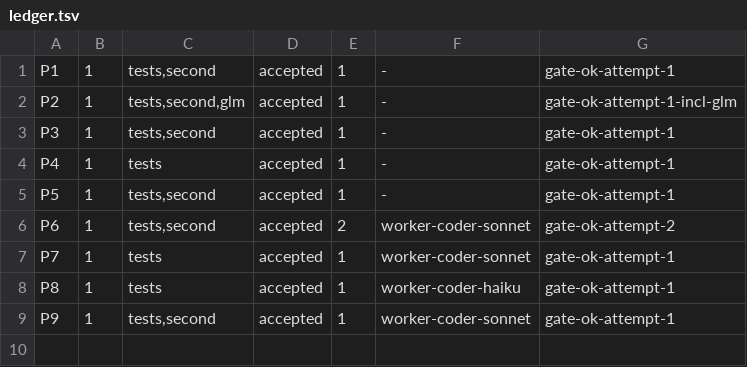
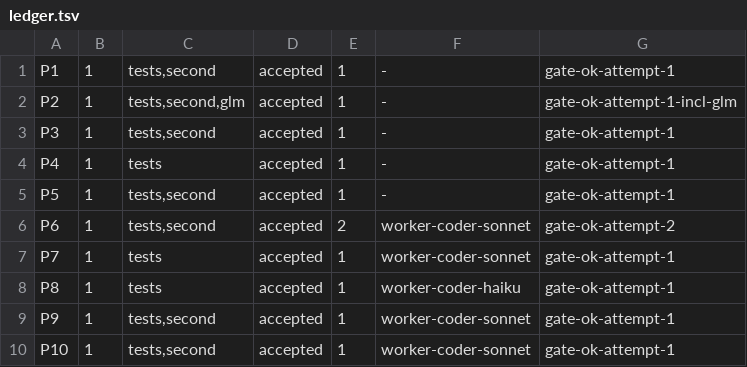
Before and after one commit to dgallion1/simpleBudget, a TSV file: .swarm/ledger.tsv, drawn as a sheet.

```diff
--- a/.swarm/ledger.tsv
+++ b/.swarm/ledger.tsv
@@ -9 +9,2 @@ P8	1	tests	accepted	1	worker-coder-haiku	gate-ok-attempt-1
 P9	1	tests,second	accepted	1	worker-coder-sonnet	gate-ok-attempt-1
+P10	1	tests,second	accepted	1	worker-coder-sonnet	gate-ok-attempt-1
```
Also changed, not shown: 6 other files.
